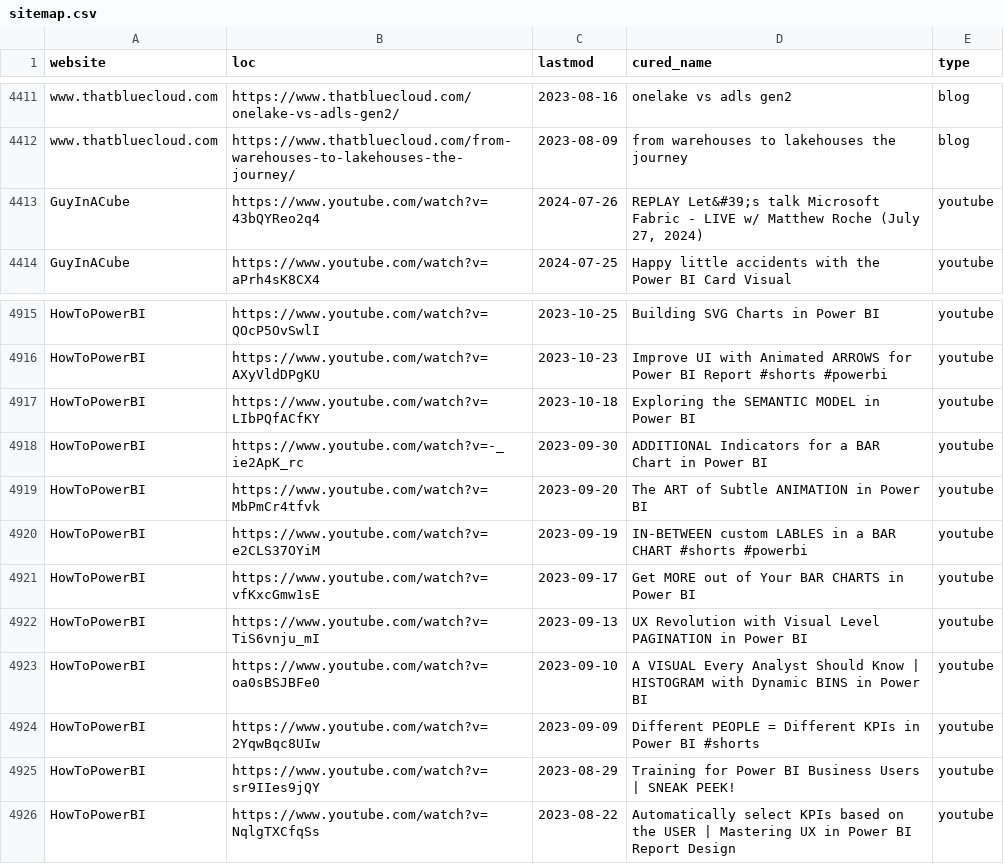
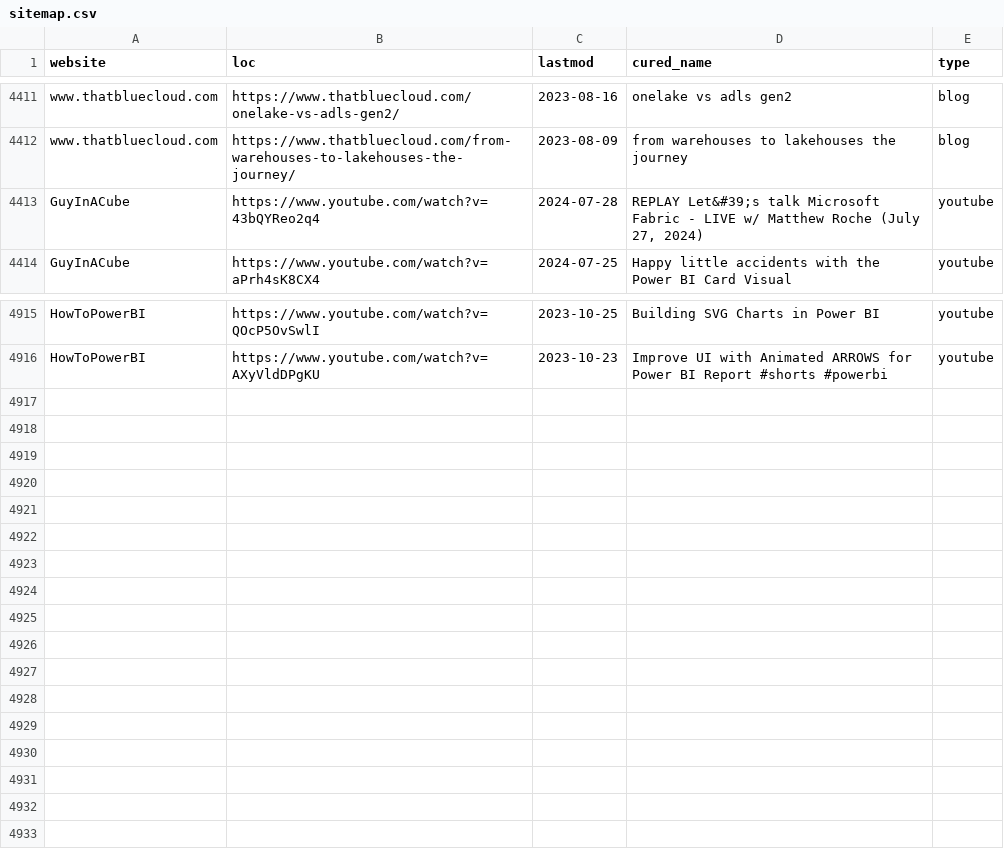
Before and after one commit to julian-passebecq/newsai_blue_scripts, a CSV file: newsai_script-main/data/sitemap.csv, drawn as a sheet; only a part is shown, gaps mark what is left out; the diff covers the shown part only.

```diff
--- a/newsai_script-main/data/sitemap.csv
+++ b/newsai_script-main/data/sitemap.csv
@@ -4412,3 +4412,3 @@ www.thatbluecloud.com,https://www.thatbluecloud.com/onelake-vs-adls-gen2/,2023-0
 www.thatbluecloud.com,https://www.thatbluecloud.com/from-warehouses-to-lakehouses-the-journey/,2023-08-09,from warehouses to lakehouses the journey,blog
-GuyInACube,https://www.youtube.com/watch?v=43bQYReo2q4,2024-07-26,"REPLAY Let&#39;s talk Microsoft Fabric - LIVE w/ Matthew Roche (July 27, 2024)",youtube
+GuyInACube,https://www.youtube.com/watch?v=43bQYReo2q4,2024-07-28,"REPLAY Let&#39;s talk Microsoft Fabric - LIVE w/ Matthew Roche (July 27, 2024)",youtube
 GuyInACube,https://www.youtube.com/watch?v=aPrh4sK8CX4,2024-07-25,Happy little accidents with the Power BI Card Visual,youtube
@@ -4916,11 +4916 @@ HowToPowerBI,https://www.youtube.com/watch?v=QOcP5OvSwlI,2023-10-25,Building SVG
 HowToPowerBI,https://www.youtube.com/watch?v=AXyVldDPgKU,2023-10-23,Improve UI with Animated ARROWS for Power BI Report #shorts #powerbi,youtube
-HowToPowerBI,https://www.youtube.com/watch?v=LIbPQfACfKY,2023-10-18,Exploring the SEMANTIC MODEL in Power BI,youtube
-HowToPowerBI,https://www.youtube.com/watch?v=-_ie2ApK_rc,2023-09-30,ADDITIONAL Indicators for a BAR Chart in Power BI,youtube
-HowToPowerBI,https://www.youtube.com/watch?v=MbPmCr4tfvk,2023-09-20,The ART of Subtle ANIMATION in Power BI,youtube
-HowToPowerBI,https://www.youtube.com/watch?v=e2CLS37OYiM,2023-09-19,IN-BETWEEN custom LABLES in a BAR CHART #shorts #powerbi,youtube
-HowToPowerBI,https://www.youtube.com/watch?v=vfKxcGmw1sE,2023-09-17,Get MORE out of Your BAR CHARTS in Power BI,youtube
-HowToPowerBI,https://www.youtube.com/watch?v=TiS6vnju_mI,2023-09-13,UX Revolution with Visual Level PAGINATION in Power BI,youtube
-HowToPowerBI,https://www.youtube.com/watch?v=oa0sBSJBFe0,2023-09-10,A VISUAL Every Analyst Should Know | HISTOGRAM with Dynamic BINS in Power BI,youtube
-HowToPowerBI,https://www.youtube.com/watch?v=2YqwBqc8UIw,2023-09-09,Different PEOPLE = Different KPIs in Power BI #shorts,youtube
-HowToPowerBI,https://www.youtube.com/watch?v=sr9IIes9jQY,2023-08-29,Training for Power BI Business Users | SNEAK PEEK!,youtube
-HowToPowerBI,https://www.youtube.com/watch?v=NqlgTXCfqSs,2023-08-22,Automatically select KPIs based on the USER | Mastering UX in Power BI Report Design,youtube
```
Also changed, not shown: 26 moved rows elsewhere in this file.
